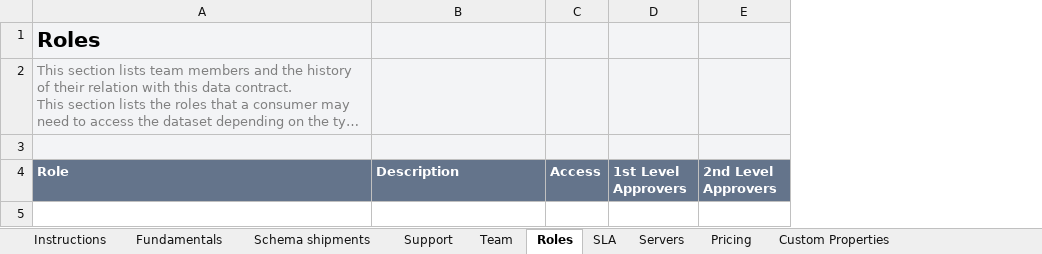
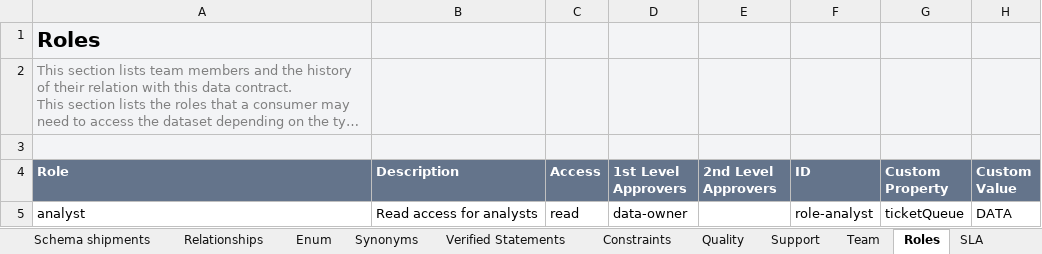
Before and after one commit to datacontract/open-data-contract-standard-excel-template, an Excel workbook: examples/shipments-odcs.xlsx, sheet Roles, drawn as a sheet; long unchanged cells end in …; values as stored, in another font and other column widths than the file's, no borders; the diff names each change by its address in the sheet, - before the commit and + after, or states it on an @@ line.

Commit message:
ODCS 3.2 layout (templateVersion 2): child sheets, element references, generic server block

```diff
--- a/examples/shipments-odcs.xlsx (sheet Roles)
+++ b/examples/shipments-odcs.xlsx (sheet Roles)
+sheet tab: Relationships
+sheet tab: Enum
+sheet tab: Synonyms
+sheet tab: Verified Statements
+sheet tab: Constraints
+sheet tab: Quality
+column F (ID), empty
+column G (Custom Property), empty
+column H (Custom Value), empty
+row 5: analyst | Read access for analysts | read | data-owner |  | role-analyst | ticketQueue | DATA
```
Also changed, not shown: sheet Schema shipments, sheet Custom Properties, sheet Servers, sheet Team, sheet SLA, sheet Support, 2 more sheets, other sheet tabs, charts or pictures, odcs-template.xlsx, 20 other files.
